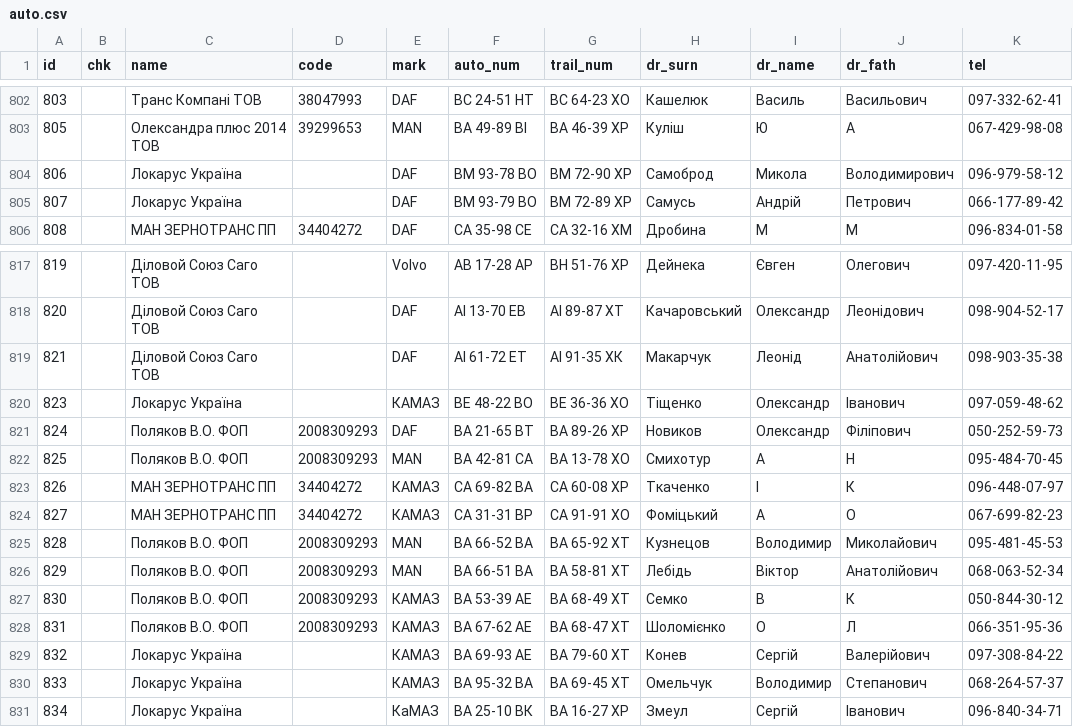
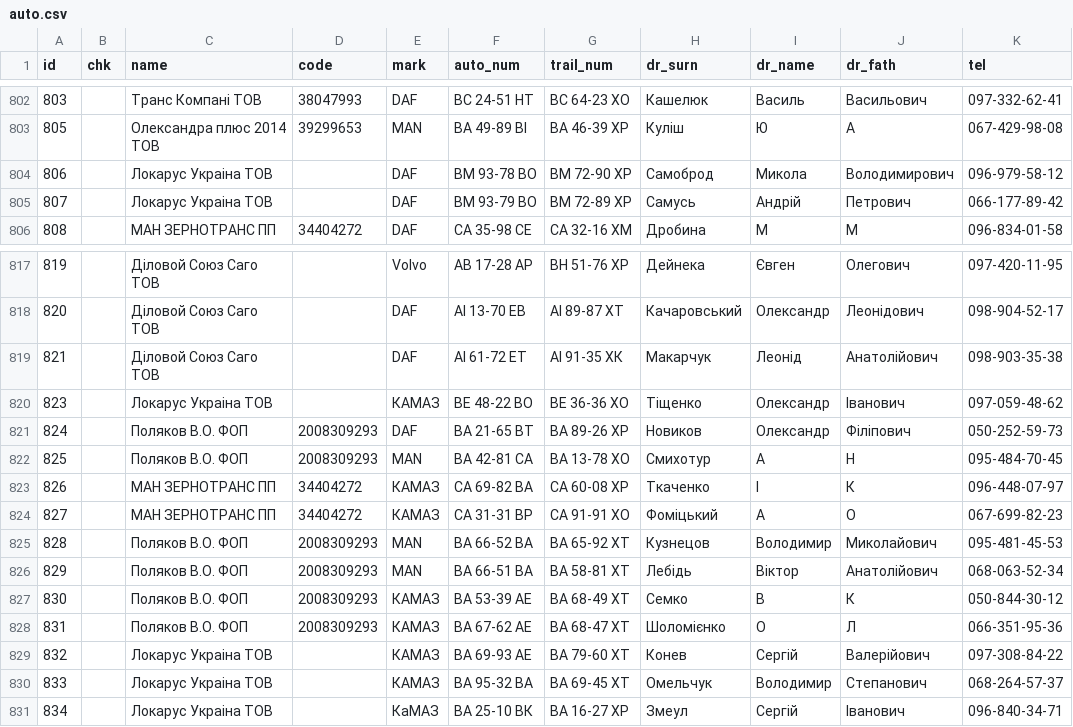
Before and after one commit to apolieshchuk/logist-report, a CSV file: files/sql/backup/auto.csv, drawn as a sheet; only a part is shown, gaps mark what is left out; the diff names each change by its address in the sheet, - before the commit and + after, or states it on an @@ line.

```diff
--- a/files/sql/backup/auto.csv
+++ b/files/sql/backup/auto.csv
-C804:C805 (name): Локарус Україна
+C804:C805 (name): Локарус Украіна ТОВ
-C820 (name): Локарус Україна
+C820 (name): Локарус Украіна ТОВ
-C829:C831 (name): Локарус Україна
+C829:C831 (name): Локарус Украіна ТОВ
```
Also changed, not shown: files/sql/backup/reptable.csv, 7 other files.
